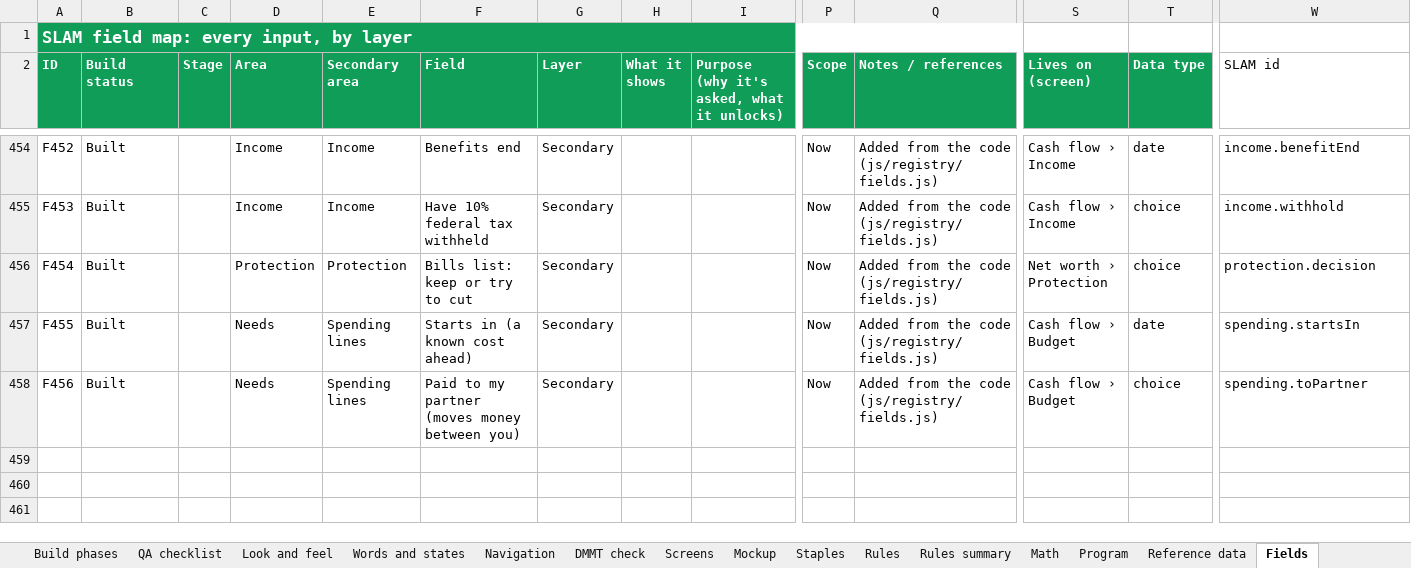
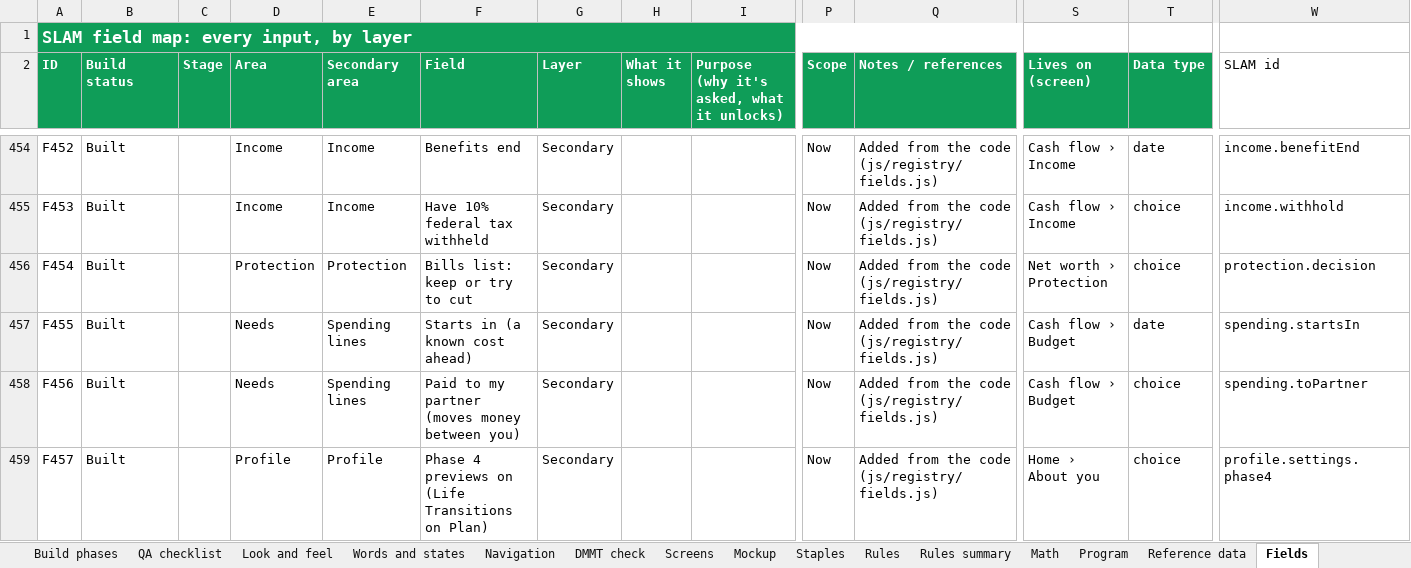
Before and after one commit to Sapphirestoneage/Slam, an Excel workbook: spec/SLAM Build Spec.xlsx, sheet Fields, drawn as a sheet; only a part is shown, gaps mark what is left out; values as stored, in another font and other column widths than the file's, no borders; rows hold the shown columns only; the diff names each change by its address in the sheet, - before the commit and + after, or states it on an @@ line.

```diff
--- a/spec/SLAM Build Spec.xlsx (sheet Fields)
+++ b/spec/SLAM Build Spec.xlsx (sheet Fields)
+row 459: F457 | Built |  | Profile | Profile | Phase 4 previews on (Life Transitions on Plan) | Secondary |  |  | Now | Added from the code (js/registry/fields.js) | Home › About you | choice | profile.settings.phase4
```
Also changed, not shown: sheet Math, 40 other files.
